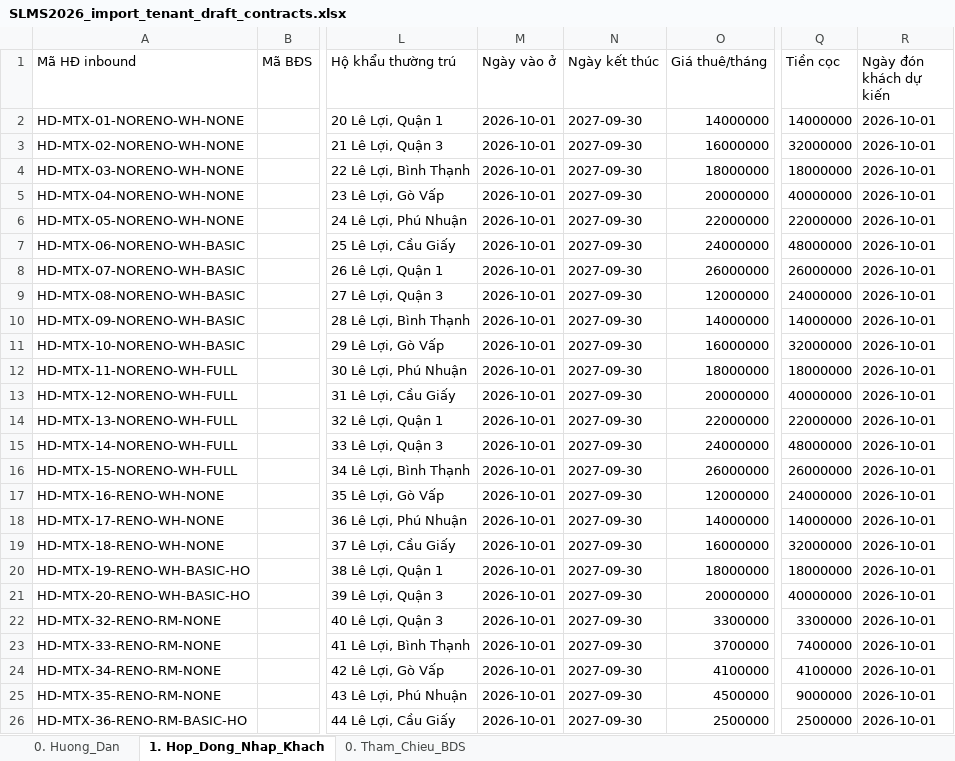
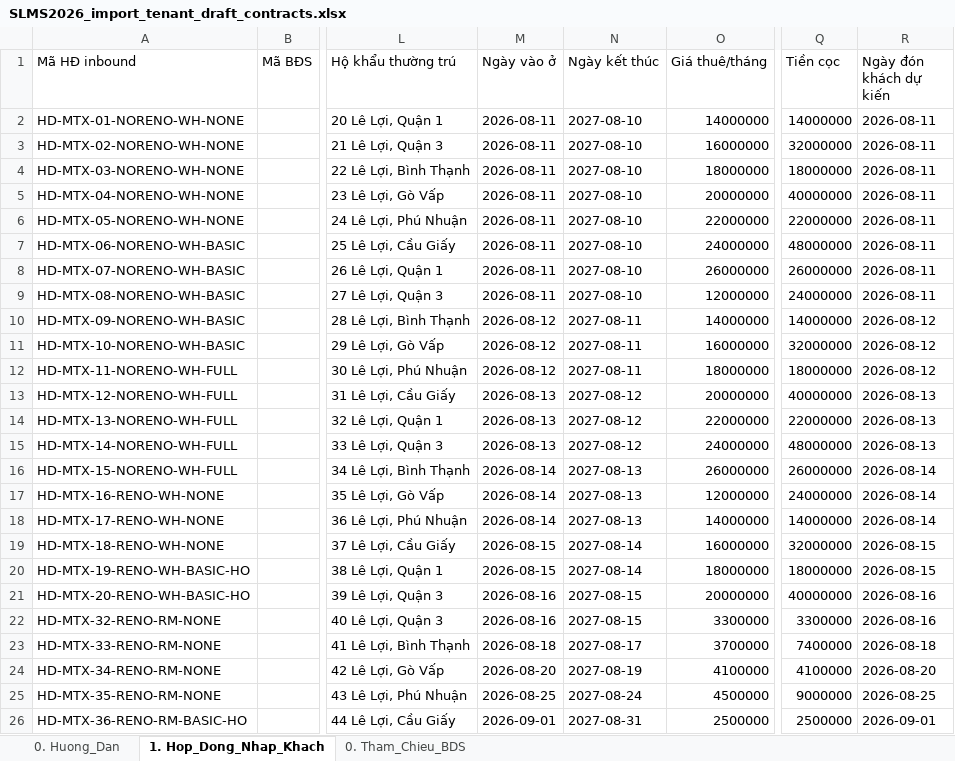
Before and after one commit to gowahskoja113/Sub-leasing-managemant-system, an Excel workbook: docs/SLMS2026_import_tenant_draft_contracts.xlsx, sheet 1. Hop_Dong_Nhap_Khach, drawn as a sheet; only a part is shown, gaps mark what is left out; values as stored, in another font and other column widths than the file's, no borders; the diff names each change by its address in the sheet, - before the commit and + after, or states it on an @@ line.

```diff
--- a/docs/SLMS2026_import_tenant_draft_contracts.xlsx (sheet 1. Hop_Dong_Nhap_Khach)
+++ b/docs/SLMS2026_import_tenant_draft_contracts.xlsx (sheet 1. Hop_Dong_Nhap_Khach)
-M2:M9 (Ngày vào ở): 2026-10-01
+M2:M9 (Ngày vào ở): 2026-08-11
-N2:N9 (Ngày kết thúc): 2027-09-30
+N2:N9 (Ngày kết thúc): 2027-08-10
-R2:R9 (Ngày đón khách dự kiến): 2026-10-01
+R2:R9 (Ngày đón khách dự kiến): 2026-08-11
-M10:M12 (Ngày vào ở): 2026-10-01
+M10:M12 (Ngày vào ở): 2026-08-12
-N10:N12 (Ngày kết thúc): 2027-09-30
+N10:N12 (Ngày kết thúc): 2027-08-11
-R10:R12 (Ngày đón khách dự kiến): 2026-10-01
+R10:R12 (Ngày đón khách dự kiến): 2026-08-12
-M13:M15 (Ngày vào ở): 2026-10-01
+M13:M15 (Ngày vào ở): 2026-08-13
-N13:N15 (Ngày kết thúc): 2027-09-30
+N13:N15 (Ngày kết thúc): 2027-08-12
-R13:R15 (Ngày đón khách dự kiến): 2026-10-01
+R13:R15 (Ngày đón khách dự kiến): 2026-08-13
-M16:M18 (Ngày vào ở): 2026-10-01
+M16:M18 (Ngày vào ở): 2026-08-14
-N16:N18 (Ngày kết thúc): 2027-09-30
+N16:N18 (Ngày kết thúc): 2027-08-13
-R16:R18 (Ngày đón khách dự kiến): 2026-10-01
+R16:R18 (Ngày đón khách dự kiến): 2026-08-14
-M19:M20 (Ngày vào ở): 2026-10-01
+M19:M20 (Ngày vào ở): 2026-08-15
-N19:N20 (Ngày kết thúc): 2027-09-30
+N19:N20 (Ngày kết thúc): 2027-08-14
-R19:R20 (Ngày đón khách dự kiến): 2026-10-01
+R19:R20 (Ngày đón khách dự kiến): 2026-08-15
-M21:M22 (Ngày vào ở): 2026-10-01
+M21:M22 (Ngày vào ở): 2026-08-16
-N21:N22 (Ngày kết thúc): 2027-09-30
+N21:N22 (Ngày kết thúc): 2027-08-15
-R21:R22 (Ngày đón khách dự kiến): 2026-10-01
+R21:R22 (Ngày đón khách dự kiến): 2026-08-16
-M23 (Ngày vào ở): 2026-10-01
+M23 (Ngày vào ở): 2026-08-18
-N23 (Ngày kết thúc): 2027-09-30
+N23 (Ngày kết thúc): 2027-08-17
-R23 (Ngày đón khách dự kiến): 2026-10-01
+R23 (Ngày đón khách dự kiến): 2026-08-18
-M24 (Ngày vào ở): 2026-10-01
+M24 (Ngày vào ở): 2026-08-20
-N24 (Ngày kết thúc): 2027-09-30
+N24 (Ngày kết thúc): 2027-08-19
-R24 (Ngày đón khách dự kiến): 2026-10-01
+R24 (Ngày đón khách dự kiến): 2026-08-20
-M25 (Ngày vào ở): 2026-10-01
+M25 (Ngày vào ở): 2026-08-25
-N25 (Ngày kết thúc): 2027-09-30
+N25 (Ngày kết thúc): 2027-08-24
-R25 (Ngày đón khách dự kiến): 2026-10-01
+R25 (Ngày đón khách dự kiến): 2026-08-25
-M26 (Ngày vào ở): 2026-10-01
+M26 (Ngày vào ở): 2026-09-01
-N26 (Ngày kết thúc): 2027-09-30
+N26 (Ngày kết thúc): 2027-08-31
-R26 (Ngày đón khách dự kiến): 2026-10-01
+R26 (Ngày đón khách dự kiến): 2026-09-01
```
Also changed, not shown: sheet 0. Tham_Chieu_BDS, sheet 0. Huong_Dan, 4 other files.
